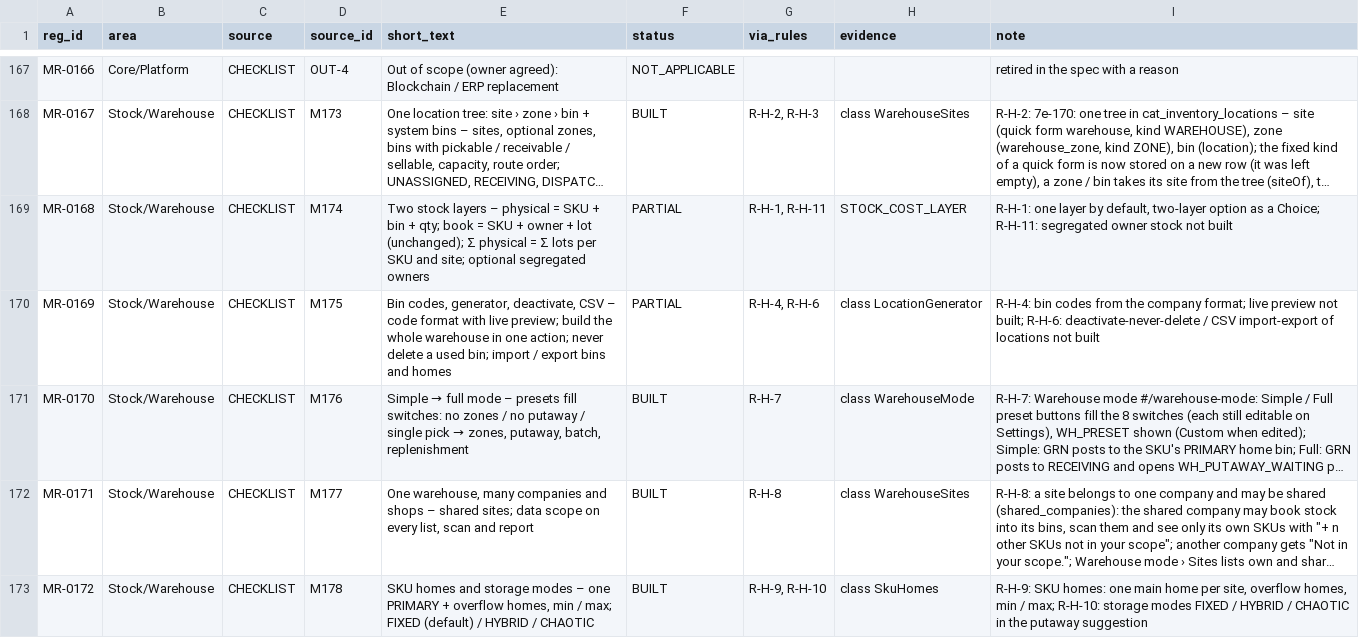
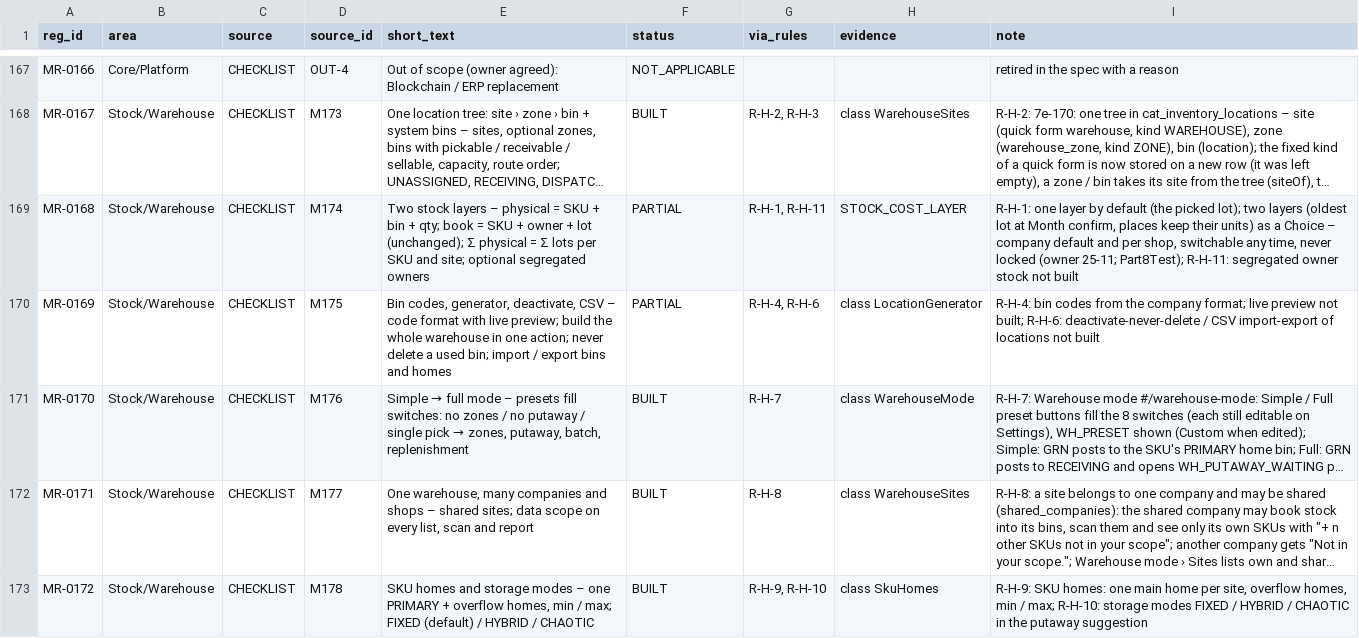
Before and after one commit to aemporio6/moreorderz, a CSV file: audit/REGISTER_AUDIT.csv, drawn as a sheet; only a part is shown, gaps mark what is left out; long unchanged cells end in …; the diff covers the shown part only; the diff names each change by its address in the sheet, - before the commit and + after, or states it on an @@ line.

```diff
--- a/audit/REGISTER_AUDIT.csv
+++ b/audit/REGISTER_AUDIT.csv
-I169 (note): …layer by default, two-layer option as a Choice; R-H-11: segregated…
+I169 (note): …layer by default (the picked lot); two layers (oldest lot at Month confirm, places keep their units) as a Choice – company default and per shop, switchable any time, never locked (owner 25-11; Part8Test); R-H-11: segregated…
```
Also changed, not shown: 18 edited cells elsewhere in this file, 3 other files.
